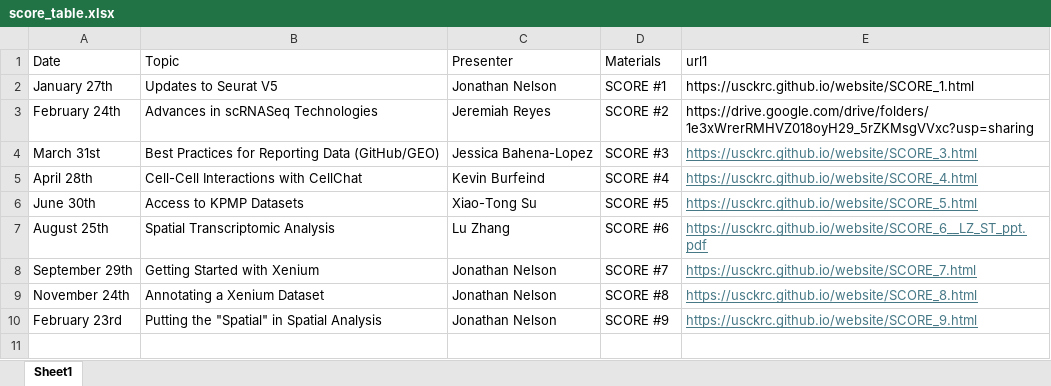
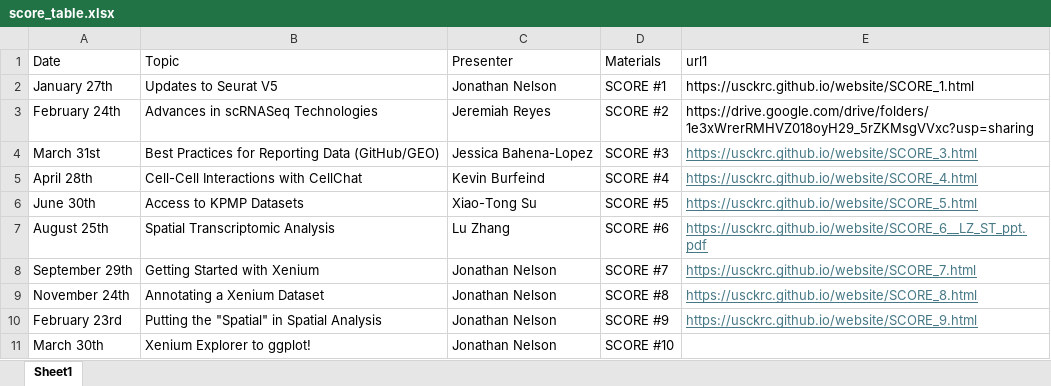
Before and after one commit to usckrc/website, an Excel workbook: data/score_table.xlsx, sheet Sheet1, drawn as a sheet; values as stored, in another font and other column widths than the file's, no borders; the diff names each change by its address in the sheet, - before the commit and + after, or states it on an @@ line.

Commit message:
score10

```diff
--- a/data/score_table.xlsx (sheet Sheet1)
+++ b/data/score_table.xlsx (sheet Sheet1)
+row 11: March 30th | Xenium Explorer to ggplot! | Jonathan Nelson | SCORE #10
```
Also changed, not shown: docs/data/score_table.xlsx, docs/raw data/FCG_data.xlsx, 4 other files.
